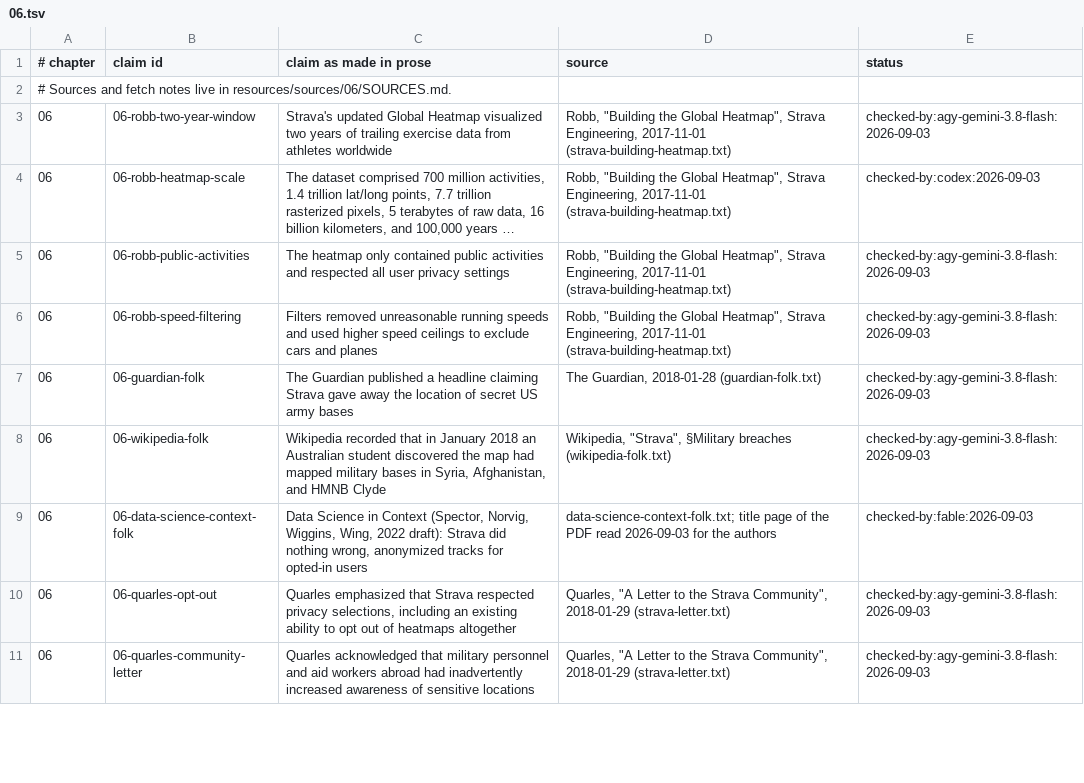
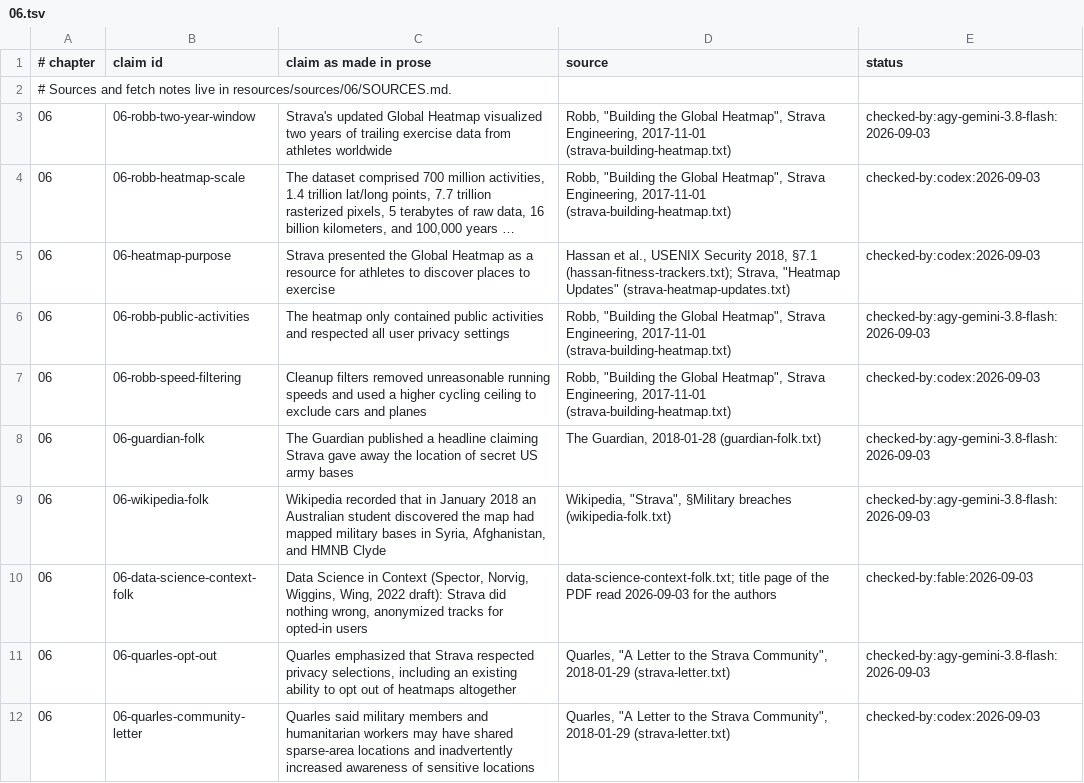
Before and after one commit to AnthonyKot/book17, a TSV file: checks/claims/06.tsv, drawn as a sheet; only a part is shown; long unchanged cells end in …; addresses are those after the commit; the diff covers the shown part only; the diff names each change by its address in the sheet, - before the commit and + after, or states it on an @@ line.

Commit message:
WIP ch.6: finish receipt and claim audit

```diff
--- a/checks/claims/06.tsv
+++ b/checks/claims/06.tsv
+row 5: 06 | 06-heatmap-purpose | Strava presented the Global Heatmap as a resource for athletes to discover places to exercise | Hassan et al., USENIX Security 2018, §7.1 (hassan-fitness-trackers.txt); Strava, "Heatmap Updates" (strava-heatmap-updates.txt) | checked-by:codex:2026-09-03
-C7 (claim as made in prose): Filters removed unreasonable running speeds and used higher speed ceilings to exclude…
+C7 (claim as made in prose): Cleanup filters removed unreasonable running speeds and used a higher cycling ceiling to exclude…
-E7 (status): checked-by:agy-gemini-3.8-flash:2026-09-03
+E7 (status): checked-by:codex:2026-09-03
-C12 (claim as made in prose): Quarles acknowledged that military personnel and aid workers abroad had inadvertently increased…
+C12 (claim as made in prose): Quarles said military members and humanitarian workers may have shared sparse-area locations and inadvertently increased…
-E12 (status): checked-by:agy-gemini-3.8-flash:2026-09-03
+E12 (status): checked-by:codex:2026-09-03
```
Also changed, not shown: 11 edited cells elsewhere in this file, 3 other files.
